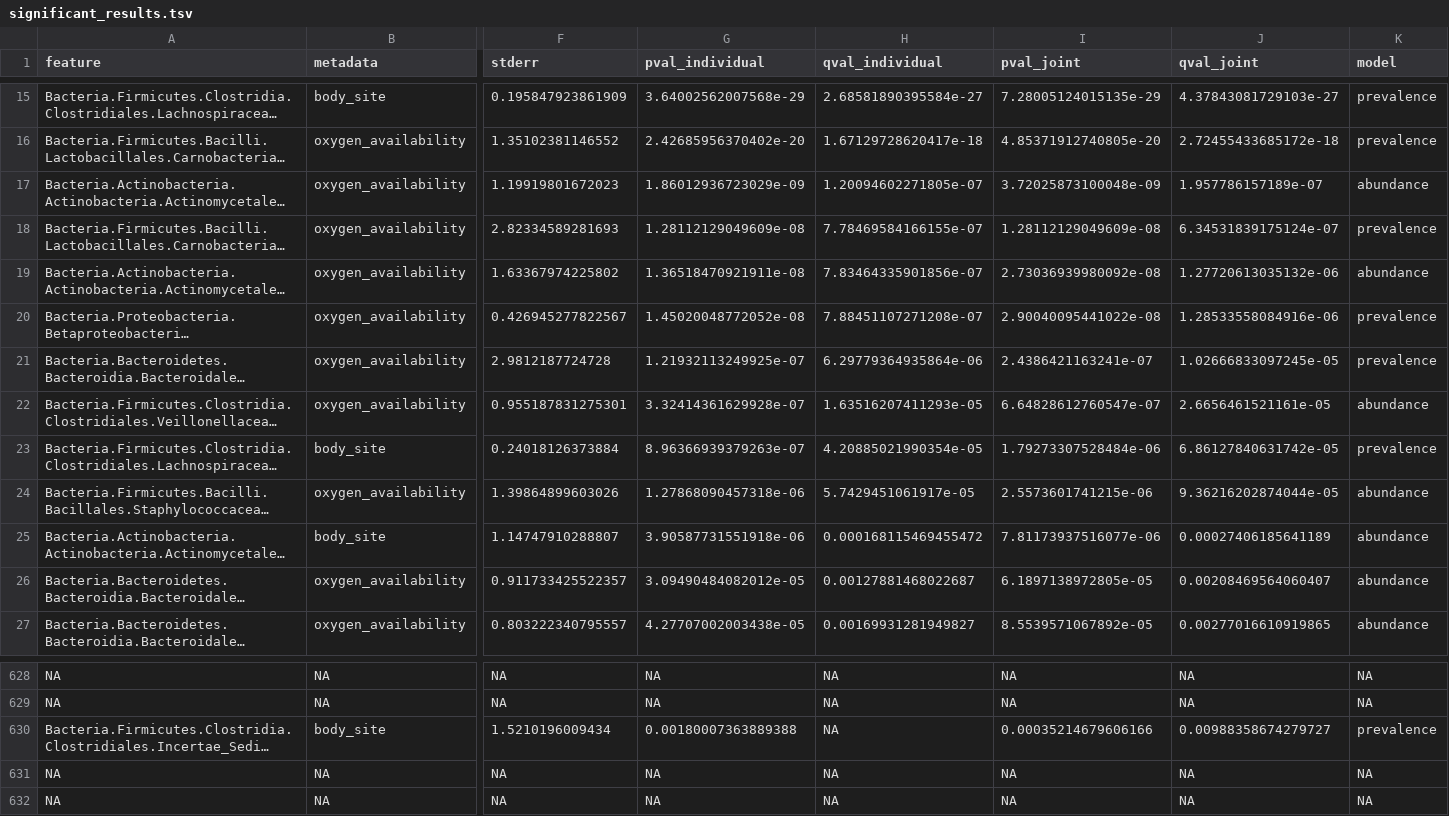
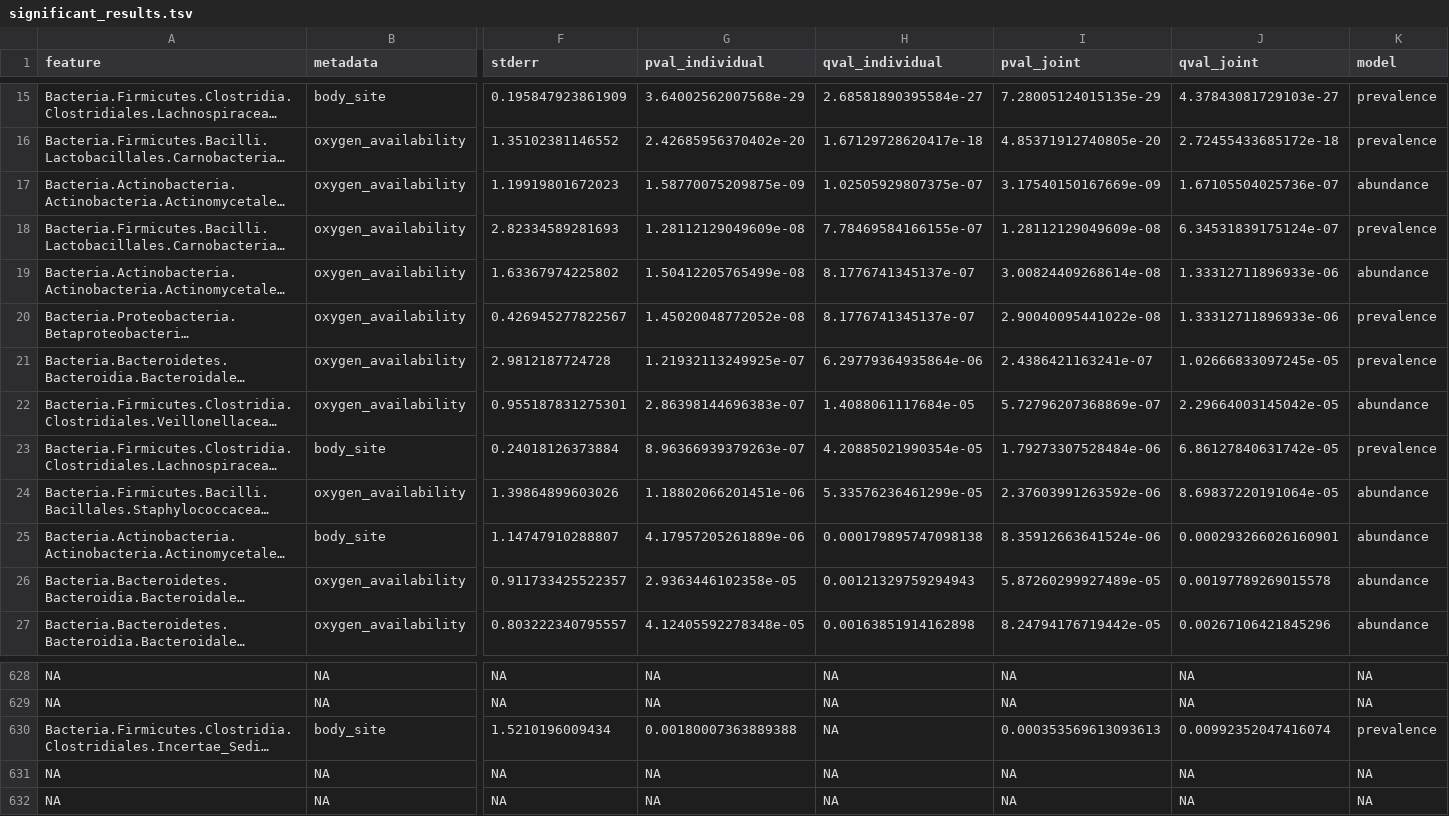
Before and after one commit to biobakery/maaslin3_lite, a TSV file: output/significant_results.tsv, drawn as a sheet; only a part is shown, gaps mark what is left out; long unchanged cells end in …; the diff covers the shown part only; the diff names each change by its address in the sheet, - before the commit and + after, or states it on an @@ line.

```diff
--- a/output/significant_results.tsv
+++ b/output/significant_results.tsv
-G17 (pval_individual): 1.86012936723029e-09
+G17 (pval_individual): 1.58770075209875e-09
-H17 (qval_individual): 1.20094602271805e-07
+H17 (qval_individual): 1.02505929807375e-07
-I17 (pval_joint): 3.72025873100048e-09
+I17 (pval_joint): 3.17540150167669e-09
-J17 (qval_joint): 1.957786157189e-07
+J17 (qval_joint): 1.67105504025736e-07
-G19 (pval_individual): 1.36518470921911e-08
+G19 (pval_individual): 1.50412205765499e-08
-H19 (qval_individual): 7.83464335901856e-07
+H19 (qval_individual): 8.1776741345137e-07
-I19 (pval_joint): 2.73036939980092e-08
+I19 (pval_joint): 3.00824409268614e-08
-J19 (qval_joint): 1.27720613035132e-06
+J19 (qval_joint): 1.33312711896933e-06
-H20 (qval_individual): 7.88451107271208e-07
+H20 (qval_individual): 8.1776741345137e-07
-J20 (qval_joint): 1.28533558084916e-06
+J20 (qval_joint): 1.33312711896933e-06
-G22 (pval_individual): 3.32414361629928e-07
+G22 (pval_individual): 2.86398144696383e-07
-H22 (qval_individual): 1.63516207411293e-05
+H22 (qval_individual): 1.4088061117684e-05
-I22 (pval_joint): 6.64828612760547e-07
+I22 (pval_joint): 5.72796207368869e-07
-J22 (qval_joint): 2.6656461521161e-05
+J22 (qval_joint): 2.29664003145042e-05
-G24 (pval_individual): 1.27868090457318e-06
+G24 (pval_individual): 1.18802066201451e-06
-H24 (qval_individual): 5.7429451061917e-05
+H24 (qval_individual): 5.33576236461299e-05
-I24 (pval_joint): 2.5573601741215e-06
+I24 (pval_joint): 2.37603991263592e-06
-J24 (qval_joint): 9.36216202874044e-05
+J24 (qval_joint): 8.69837220191064e-05
-G25 (pval_individual): 3.90587731551918e-06
+G25 (pval_individual): 4.17957205261889e-06
-H25 (qval_individual): 0.000168115469455472
+H25 (qval_individual): 0.000179895747098138
-I25 (pval_joint): 7.81173937516077e-06
+I25 (pval_joint): 8.35912663641524e-06
-J25 (qval_joint): 0.00027406185641189
+J25 (qval_joint): 0.000293266026160901
-G26 (pval_individual): 3.09490484082012e-05
+G26 (pval_individual): 2.9363446102358e-05
-H26 (qval_individual): 0.00127881468022687
+H26 (qval_individual): 0.00121329759294943
-I26 (pval_joint): 6.1897138972805e-05
+I26 (pval_joint): 5.87260299927489e-05
-J26 (qval_joint): 0.00208469564060407
+J26 (qval_joint): 0.00197789269015578
-G27 (pval_individual): 4.27707002003438e-05
+G27 (pval_individual): 4.12405592278348e-05
-H27 (qval_individual): 0.00169931281949827
+H27 (qval_individual): 0.00163851914162898
-I27 (pval_joint): 8.5539571067892e-05
+I27 (pval_joint): 8.24794176719442e-05
-J27 (qval_joint): 0.00277016610919865
+J27 (qval_joint): 0.00267106421845296
-I630 (pval_joint): 0.00035214679606166
+I630 (pval_joint): 0.000353569613093613
-J630 (qval_joint): 0.00988358674279727
+J630 (qval_joint): 0.00992352047416074
```
Also changed, not shown: 92 edited cells elsewhere in this file, output/all_results.tsv, 4 other files.
